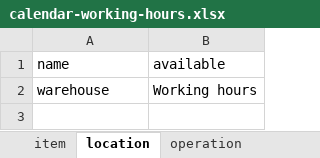
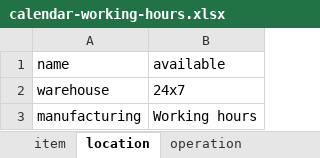
Before and after one commit to frePPLe/frepple, an Excel workbook: doc/cookbook/calendar/calendar-working-hours.xlsx, sheet location, drawn as a sheet; values as stored, in another font and other column widths than the file's, no borders; the diff names each change by its address in the sheet, - before the commit and + after, or states it on an @@ line.

Commit message:
fix for cookbook test "calendar-working-hours"

```diff
--- a/doc/cookbook/calendar/calendar-working-hours.xlsx (sheet location)
+++ b/doc/cookbook/calendar/calendar-working-hours.xlsx (sheet location)
-B2 (available): Working hours
+B2 (available): 24x7
+row 3: manufacturing | Working hours
```
Also changed, not shown: sheet calendar, sheet item operation, sheet operation, sheet operation material, other sheet tabs, 2 other files.
